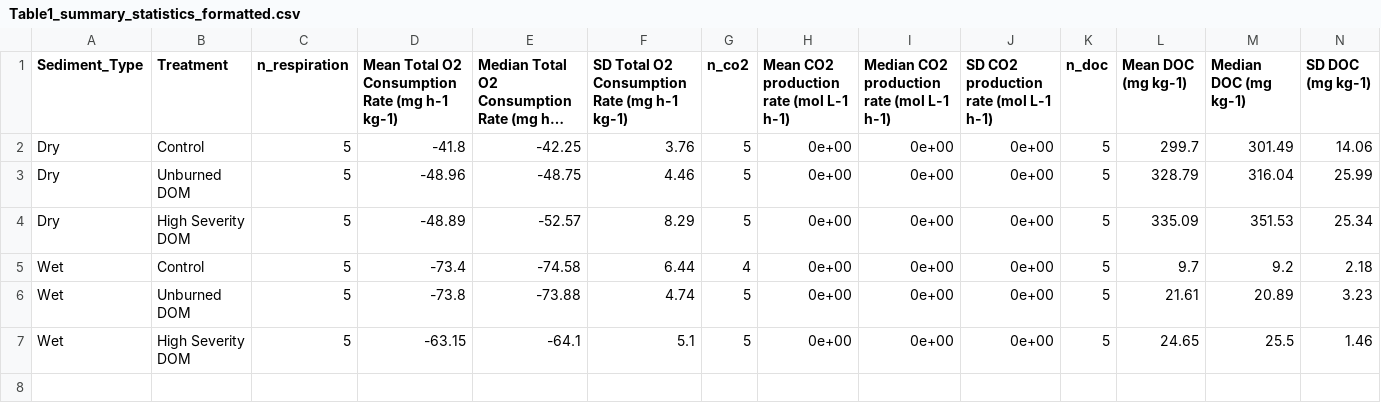
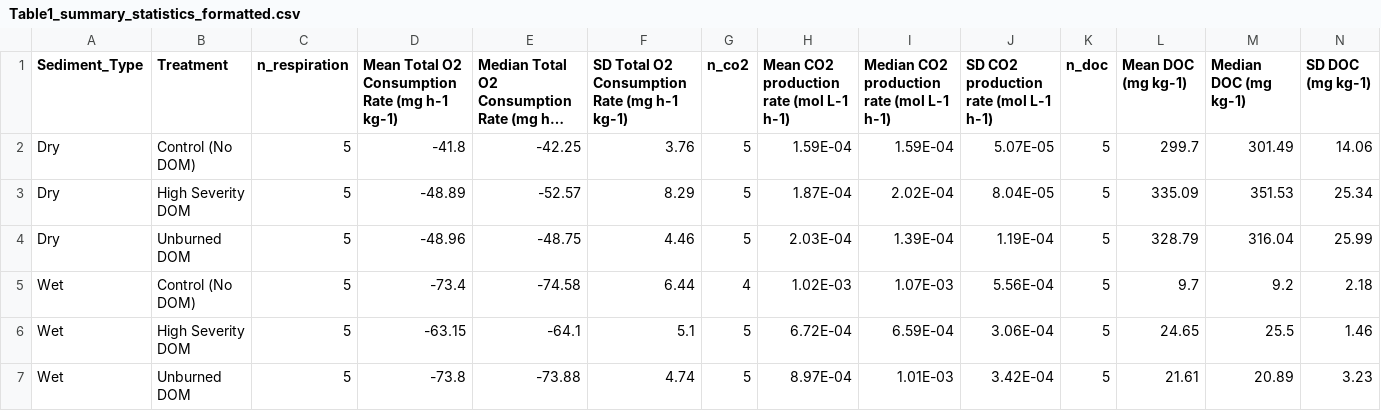
Before and after one commit to river-corridors-sfa/YEP_Incubations, a CSV file: Tables/Table1_summary_statistics_formatted.csv, drawn as a sheet; only a part is shown; long unchanged cells end in …; removed rows and columns are numbered as before the commit, all else as after; rows hold the shown columns only; the diff names each change by its address in the sheet, - before the commit and + after, or states it on an @@ line.

```diff
--- a/Tables/Table1_summary_statistics_formatted.csv
+++ b/Tables/Table1_summary_statistics_formatted.csv
-B2 (Treatment): Control
+B2 (Treatment): Control (No DOM)
-H2: 0e+00
+H2: 1.59E-04
-I2: 0e+00
+I2: 1.59E-04
-J2: 0e+00
+J2: 5.07E-05
-row 3: Dry | Unburned DOM | 5 | -48.96 | -48.75 | 4.46 | 5 | 0e+00 | 0e+00 | 0e+00 | 5 | 328.79 | 316.04 | 25.99
-H3: 0e+00
+H3: 1.87E-04
-I3: 0e+00
+I3: 2.02E-04
-J3: 0e+00
+J3: 8.04E-05
+row 4: Dry | Unburned DOM | 5 | -48.96 | -48.75 | 4.46 | 5 | 2.03E-04 | 1.39E-04 | 1.19E-04 | 5 | 328.79 | 316.04 | 25.99
-B5 (Treatment): Control
+B5 (Treatment): Control (No DOM)
-H5: 0e+00
+H5: 1.02E-03
-I5: 0e+00
+I5: 1.07E-03
-J5: 0e+00
+J5: 5.56E-04
-row 6: Wet | Unburned DOM | 5 | -73.8 | -73.88 | 4.74 | 5 | 0e+00 | 0e+00 | 0e+00 | 5 | 21.61 | 20.89 | 3.23
-H6: 0e+00
+H6: 6.72E-04
-I6: 0e+00
+I6: 6.59E-04
-J6: 0e+00
+J6: 3.06E-04
+row 7: Wet | Unburned DOM | 5 | -73.8 | -73.88 | 4.74 | 5 | 8.97E-04 | 1.01E-03 | 3.42E-04 | 5 | 21.61 | 20.89 | 3.23
```
Also changed, not shown: Tables/Table1_summary_statistics.csv, 24 other files.
